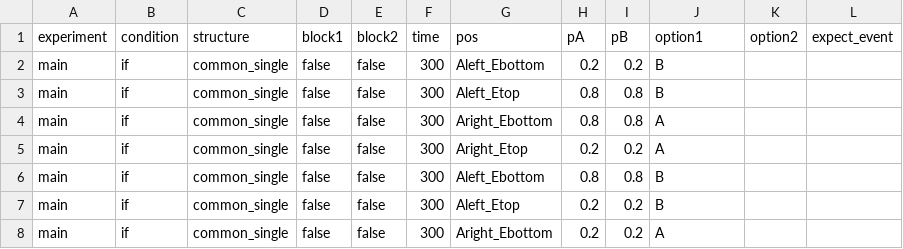
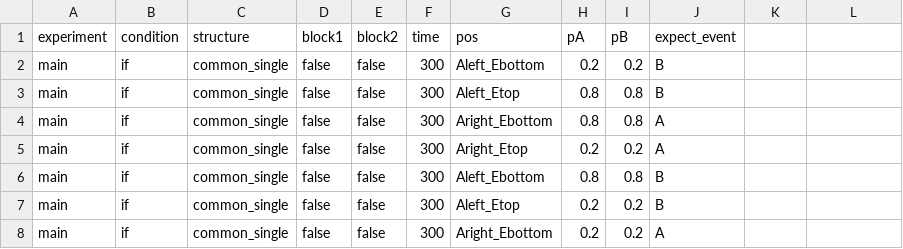
Before and after one commit to Cynthiasky/conditionals_experiment, a CSV file: trials/training_trials.csv, drawn as a sheet; only a part is shown.

Commit message:
fix expect ans

```diff
--- a/trials/training_trials.csv
+++ b/trials/training_trials.csv
@@ -1,2 +1,2 @@
-experiment,condition,structure,block1,block2,time,pos,pA,pB,option1,option2,expect_event
+experiment,condition,structure,block1,block2,time,pos,pA,pB,expect_event
 main,if,common_single,false,false,300,Aleft_Ebottom,0.2,0.2,B
```
Also changed, not shown: 1 other file.
